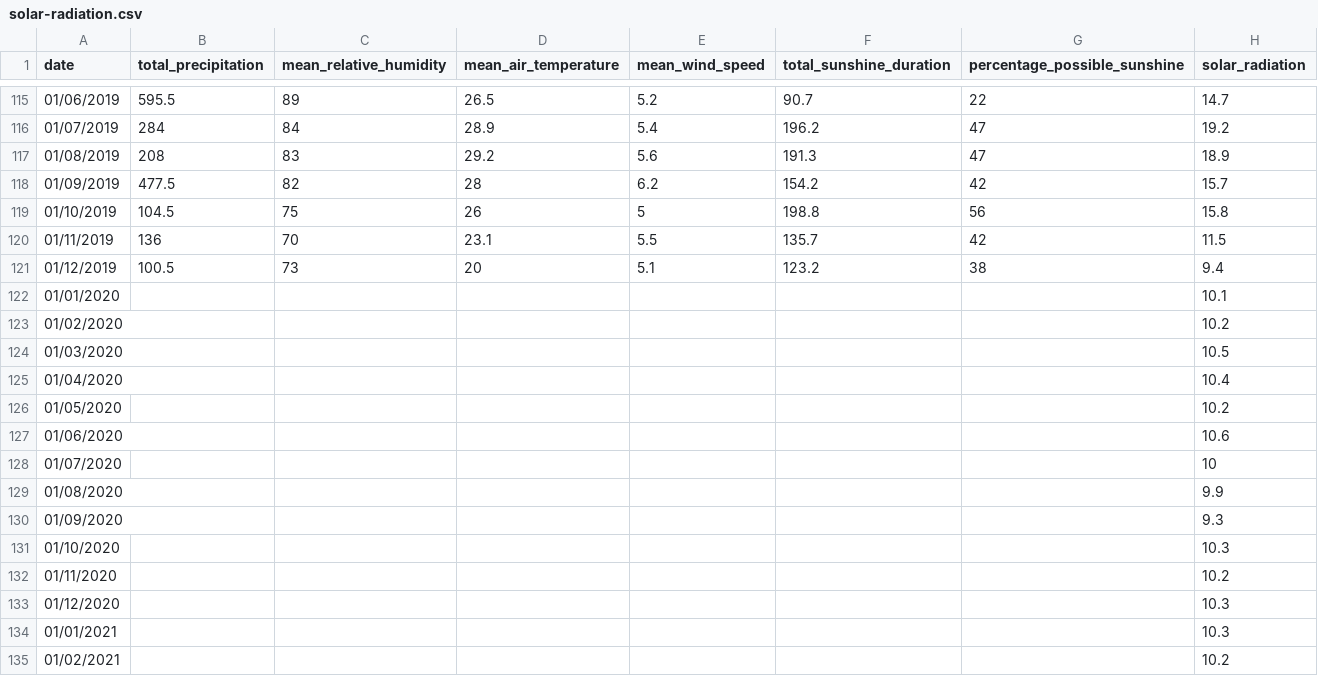
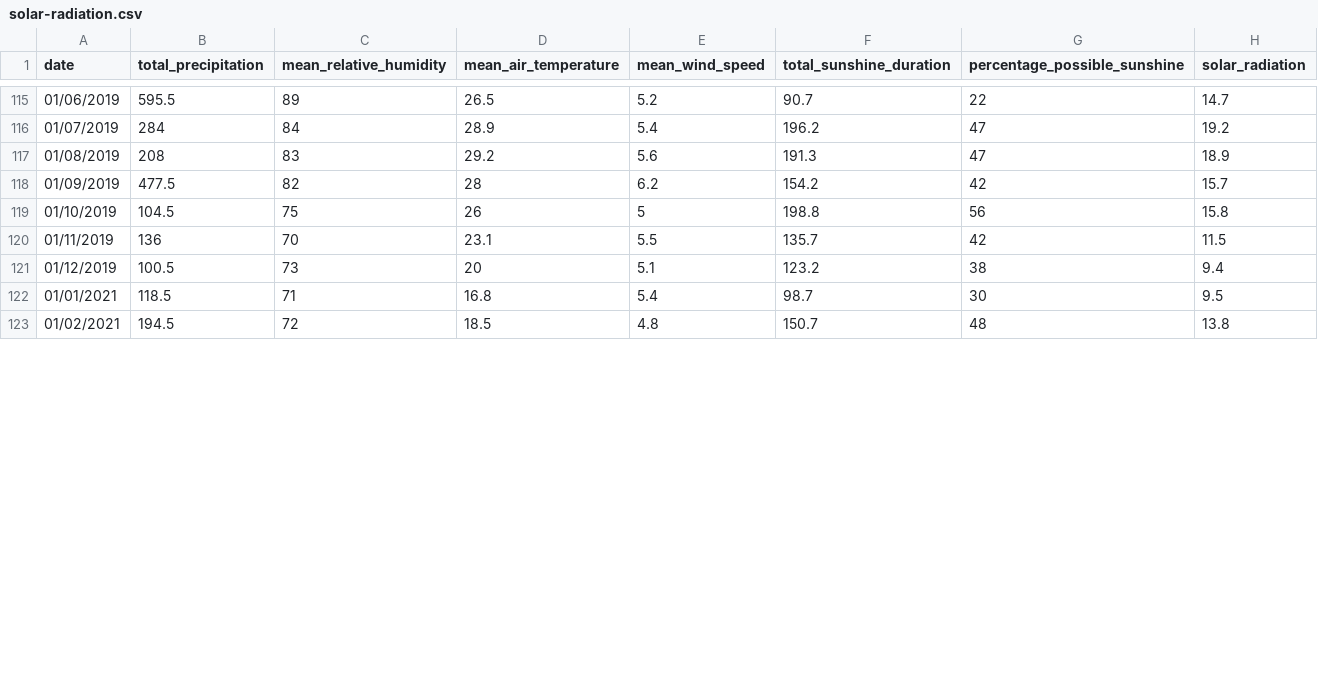
Before and after one commit to brymoh7/NAHA-WMO-Station, a CSV file: solar-radiation.csv, drawn as a sheet; only a part is shown, gaps mark what is left out; the diff covers the shown part only.

```diff
--- a/solar-radiation.csv
+++ b/solar-radiation.csv
@@ -121,15 +121,3 @@
 01/12/2019,100.5,73,20,5.1,123.2,38,9.4
-01/01/2020,,,,,,,10.1
-01/02/2020,,,,,,,10.2
-01/03/2020,,,,,,,10.5
-01/04/2020,,,,,,,10.4
-01/05/2020,,,,,,,10.2
-01/06/2020,,,,,,,10.6
-01/07/2020,,,,,,,10
-01/08/2020,,,,,,,9.9
-01/09/2020,,,,,,,9.3
-01/10/2020,,,,,,,10.3
-01/11/2020,,,,,,,10.2
-01/12/2020,,,,,,,10.3
-01/01/2021,,,,,,,10.3
-01/02/2021,,,,,,,10.2
+01/01/2021,118.5,71,16.8,5.4,98.7,30,9.5
+01/02/2021,194.5,72,18.5,4.8,150.7,48,13.8
```
Also changed, not shown: 12 added rows and 58 edited cells elsewhere in this file, mean-air-temperature.csv, mean-relative-humidity-Japanweather1.csv, 13 other files.
